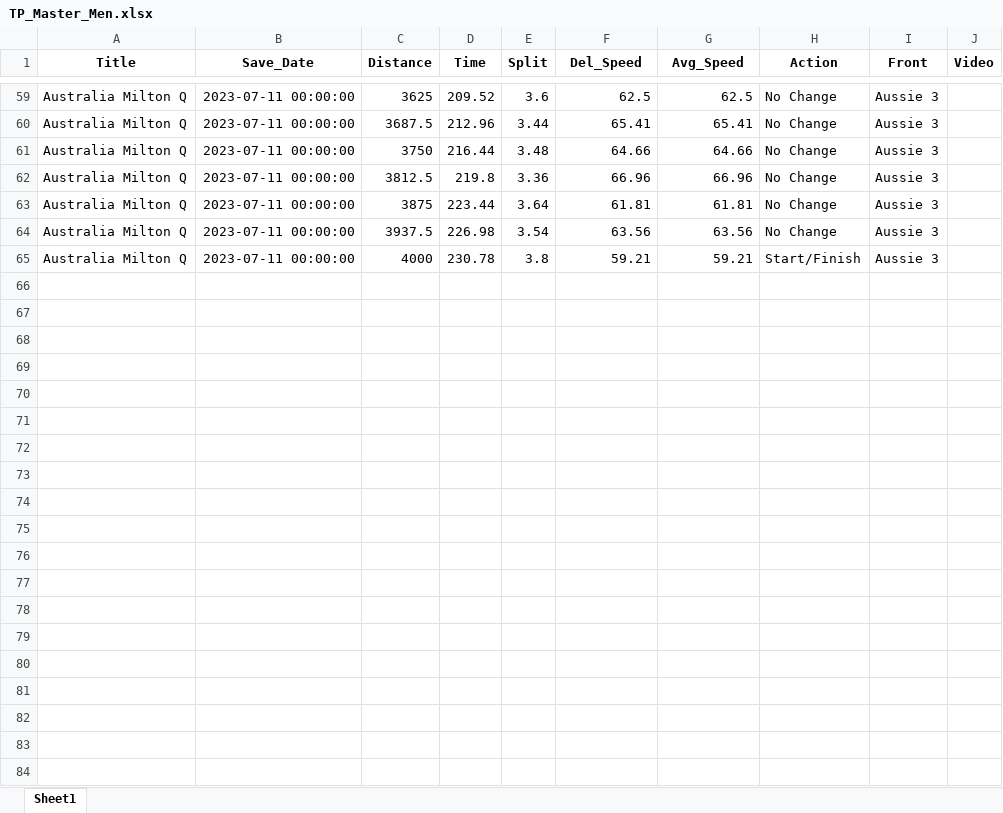
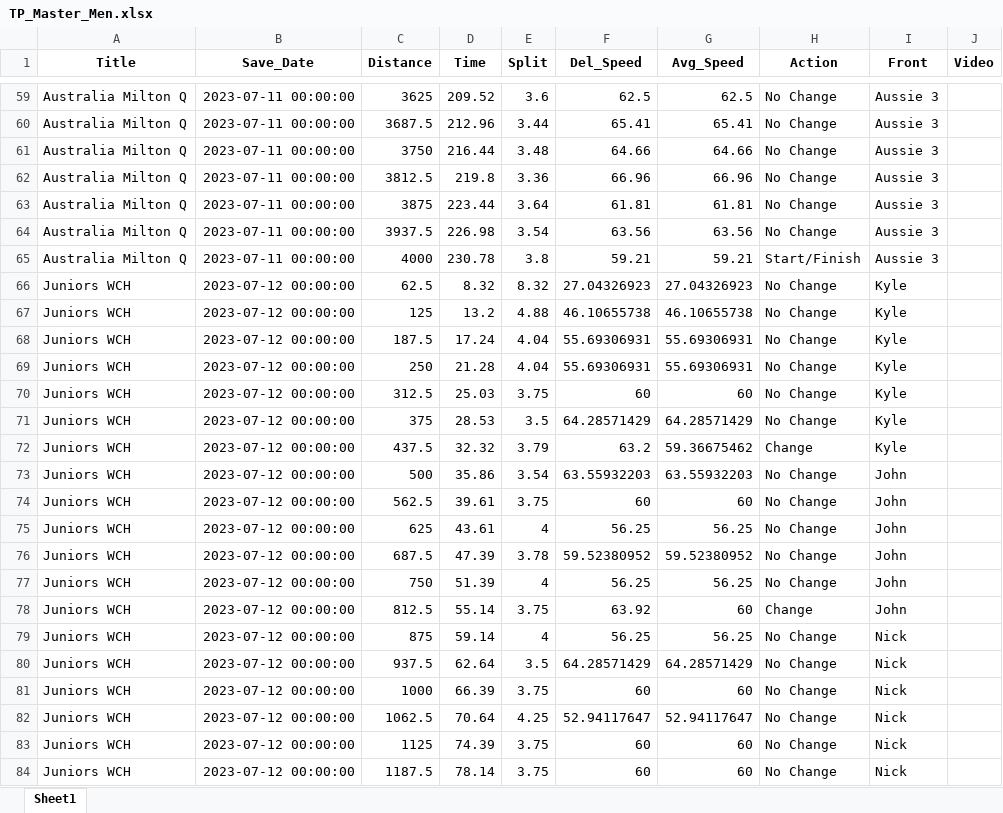
Before and after one commit to Bremz09/CNZPD, an Excel workbook: pages/video_analysis/TP_Master_Men.xlsx, sheet Sheet1, drawn as a sheet; only a part is shown, gaps mark what is left out; values as stored, in another font and other column widths than the file's, no borders; the diff covers the shown part only; the diff names each change by its address in the sheet, - before the commit and + after, or states it on an @@ line.

```diff
--- a/pages/video_analysis/TP_Master_Men.xlsx (sheet Sheet1)
+++ b/pages/video_analysis/TP_Master_Men.xlsx (sheet Sheet1)
+row 66: Juniors WCH | 2023-07-12 00:00:00 | 62.5 | 8.32 | 8.32 | 27.04326923 | 27.04326923 | No Change | Kyle
+row 67: Juniors WCH | 2023-07-12 00:00:00 | 125 | 13.2 | 4.88 | 46.10655738 | 46.10655738 | No Change | Kyle
+row 68: Juniors WCH | 2023-07-12 00:00:00 | 187.5 | 17.24 | 4.04 | 55.69306931 | 55.69306931 | No Change | Kyle
+row 69: Juniors WCH | 2023-07-12 00:00:00 | 250 | 21.28 | 4.04 | 55.69306931 | 55.69306931 | No Change | Kyle
+row 70: Juniors WCH | 2023-07-12 00:00:00 | 312.5 | 25.03 | 3.75 | 60 | 60 | No Change | Kyle
+row 71: Juniors WCH | 2023-07-12 00:00:00 | 375 | 28.53 | 3.5 | 64.28571429 | 64.28571429 | No Change | Kyle
+row 72: Juniors WCH | 2023-07-12 00:00:00 | 437.5 | 32.32 | 3.79 | 63.2 | 59.36675462 | Change | Kyle
+row 73: Juniors WCH | 2023-07-12 00:00:00 | 500 | 35.86 | 3.54 | 63.55932203 | 63.55932203 | No Change | John
+row 74: Juniors WCH | 2023-07-12 00:00:00 | 562.5 | 39.61 | 3.75 | 60 | 60 | No Change | John
+row 75: Juniors WCH | 2023-07-12 00:00:00 | 625 | 43.61 | 4 | 56.25 | 56.25 | No Change | John
+row 76: Juniors WCH | 2023-07-12 00:00:00 | 687.5 | 47.39 | 3.78 | 59.52380952 | 59.52380952 | No Change | John
+row 77: Juniors WCH | 2023-07-12 00:00:00 | 750 | 51.39 | 4 | 56.25 | 56.25 | No Change | John
+row 78: Juniors WCH | 2023-07-12 00:00:00 | 812.5 | 55.14 | 3.75 | 63.92 | 60 | Change | John
+row 79: Juniors WCH | 2023-07-12 00:00:00 | 875 | 59.14 | 4 | 56.25 | 56.25 | No Change | Nick
+row 80: Juniors WCH | 2023-07-12 00:00:00 | 937.5 | 62.64 | 3.5 | 64.28571429 | 64.28571429 | No Change | Nick
+row 81: Juniors WCH | 2023-07-12 00:00:00 | 1000 | 66.39 | 3.75 | 60 | 60 | No Change | Nick
+row 82: Juniors WCH | 2023-07-12 00:00:00 | 1062.5 | 70.64 | 4.25 | 52.94117647 | 52.94117647 | No Change | Nick
+row 83: Juniors WCH | 2023-07-12 00:00:00 | 1125 | 74.39 | 3.75 | 60 | 60 | No Change | Nick
+row 84: Juniors WCH | 2023-07-12 00:00:00 | 1187.5 | 78.14 | 3.75 | 60 | 60 | No Change | Nick
```
Also changed, not shown: 45 added rows elsewhere in this sheet, 5 other files.
